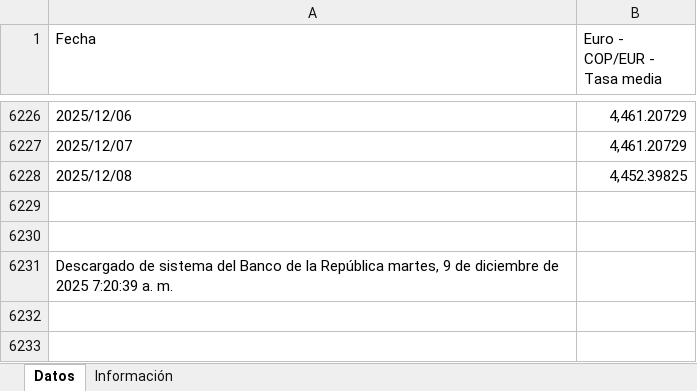
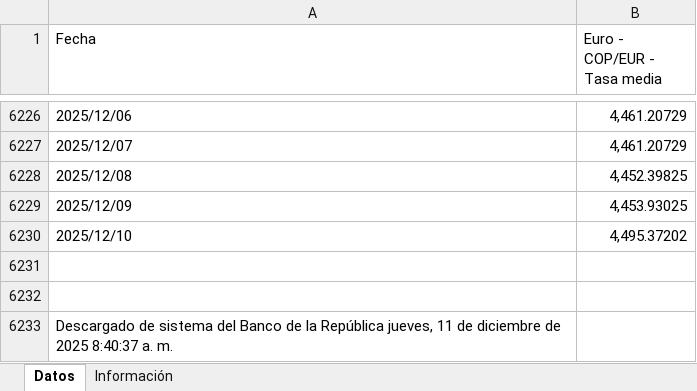
Before and after one commit to victorferreiradev/Cambio-Colombia, an Excel workbook: data/tasa_eur.xlsx, sheet Datos, drawn as a sheet; only a part is shown, gaps mark what is left out; values as stored, in another font and other column widths than the file's, no borders; addresses are those after the commit; the diff names each change by its address in the sheet, - before the commit and + after, or states it on an @@ line.

```diff
--- a/data/tasa_eur.xlsx (sheet Datos)
+++ b/data/tasa_eur.xlsx (sheet Datos)
+row 6229: 2025/12/09 | 4,453.93025
+row 6230: 2025/12/10 | 4,495.37202
-A6233 (Fecha): …la República martes, 9 de diciembre de 2025 7:20:39 a. m.
+A6233 (Fecha): …la República jueves, 11 de diciembre de 2025 8:40:37 a. m.
```
Also changed, not shown: data/tasa_usd.xlsx.
